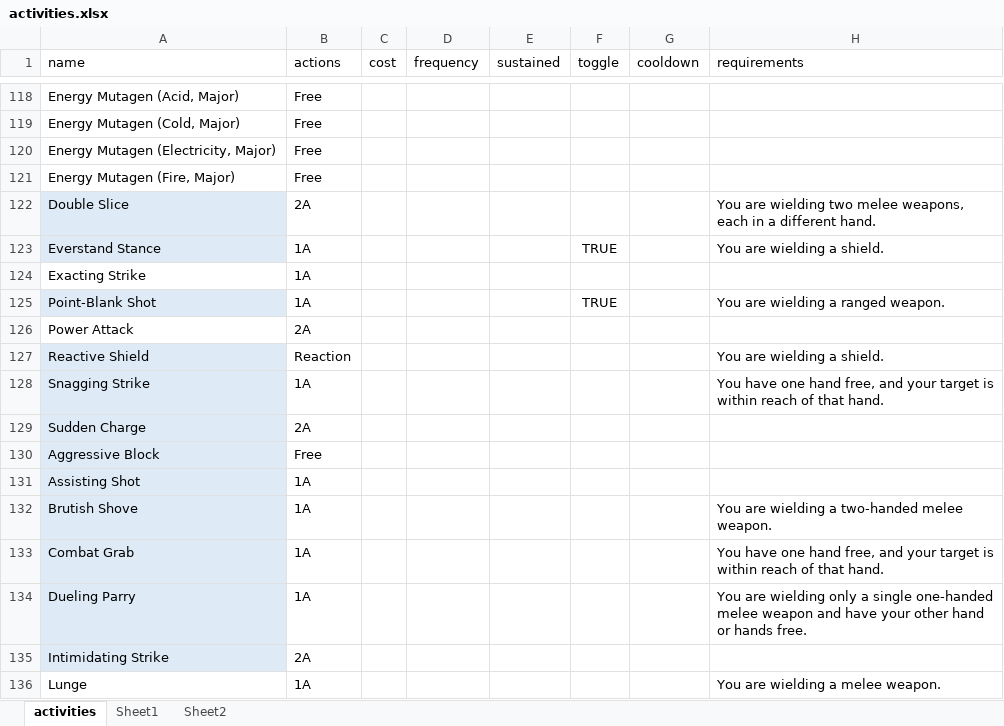
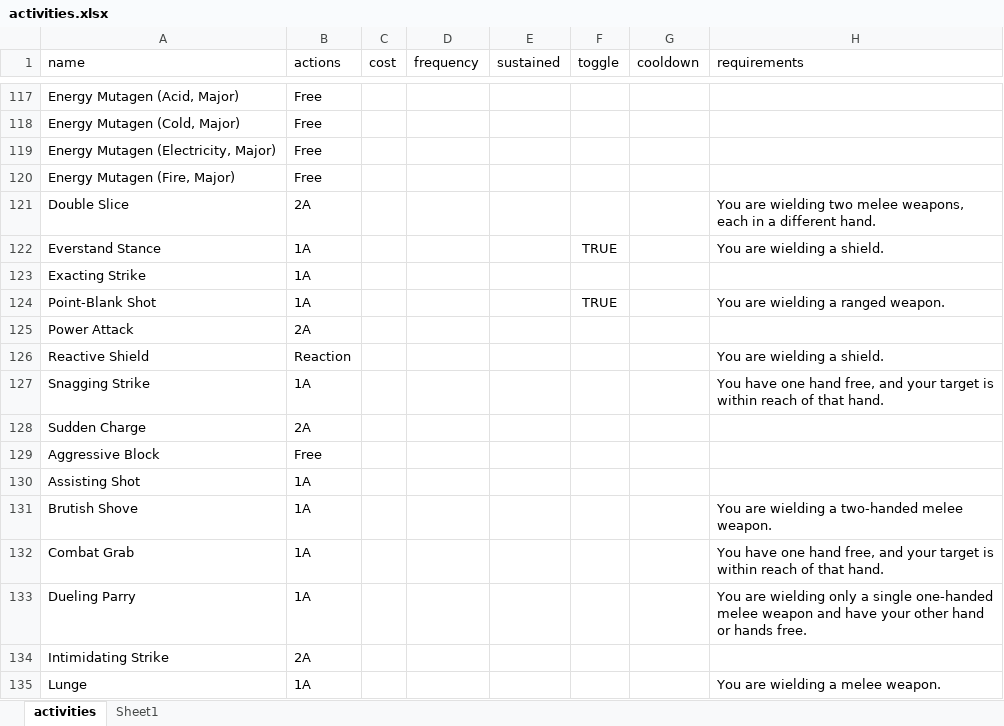
Before and after one commit to bukiro/PECS, an Excel workbook: activities.xlsx, sheet activities, drawn as a sheet; only a part is shown, gaps mark what is left out; values as stored, in another font and other column widths than the file's, no borders; conditional formats not drawn; addresses are those after the commit; the diff covers the shown part only; the diff names each change by its address in the sheet, - before the commit and + after, or states it on an @@ line.

```diff
--- a/activities.xlsx (sheet activities)
+++ b/activities.xlsx (sheet activities)
-sheet tab: Sheet2
-A121:A122 fill: #DEEBF7
+A121:A122 fill: none
-A124 fill: #DEEBF7
+A124 fill: none
-A126:A134 fill: #DEEBF7
+A126:A134 fill: none
```
Also changed, not shown: 30 added rows, 1 moved row, 8 edited cells and cell formats elsewhere in this sheet, 59 other files.
